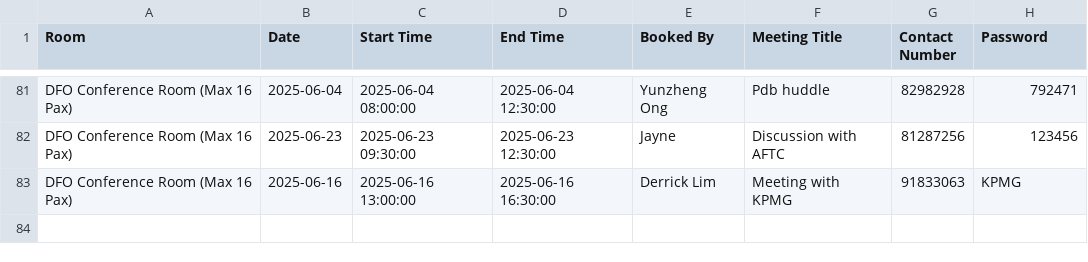
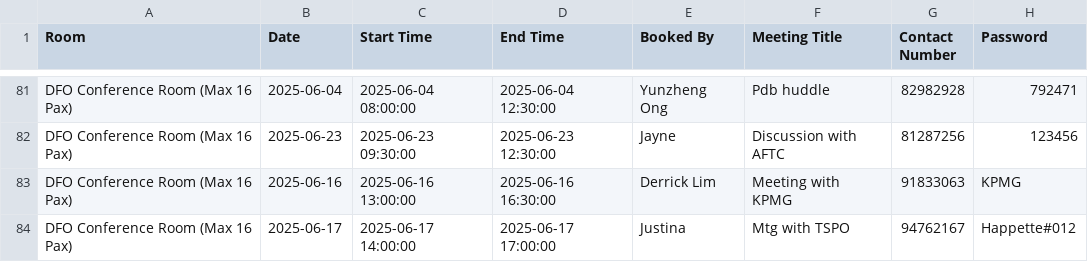
Before and after one commit to LimWeiZhong/Booking-Application, a CSV file: bookings.csv, drawn as a sheet; only a part is shown, gaps mark what is left out.

```diff
--- a/bookings.csv
+++ b/bookings.csv
@@ -83 +83,2 @@ DFO Conference Room (Max 16 Pax),2025-06-23,2025-06-23 09:30:00,2025-06-23 12:30
 DFO Conference Room (Max 16 Pax),2025-06-16,2025-06-16 13:00:00,2025-06-16 16:30:00,Derrick Lim,Meeting with KPMG,91833063,KPMG
+DFO Conference Room (Max 16 Pax),2025-06-17,2025-06-17 14:00:00,2025-06-17 17:00:00,Justina,Mtg with TSPO,94762167,Happette#012
```
Also changed, not shown: transaction_log.csv.
